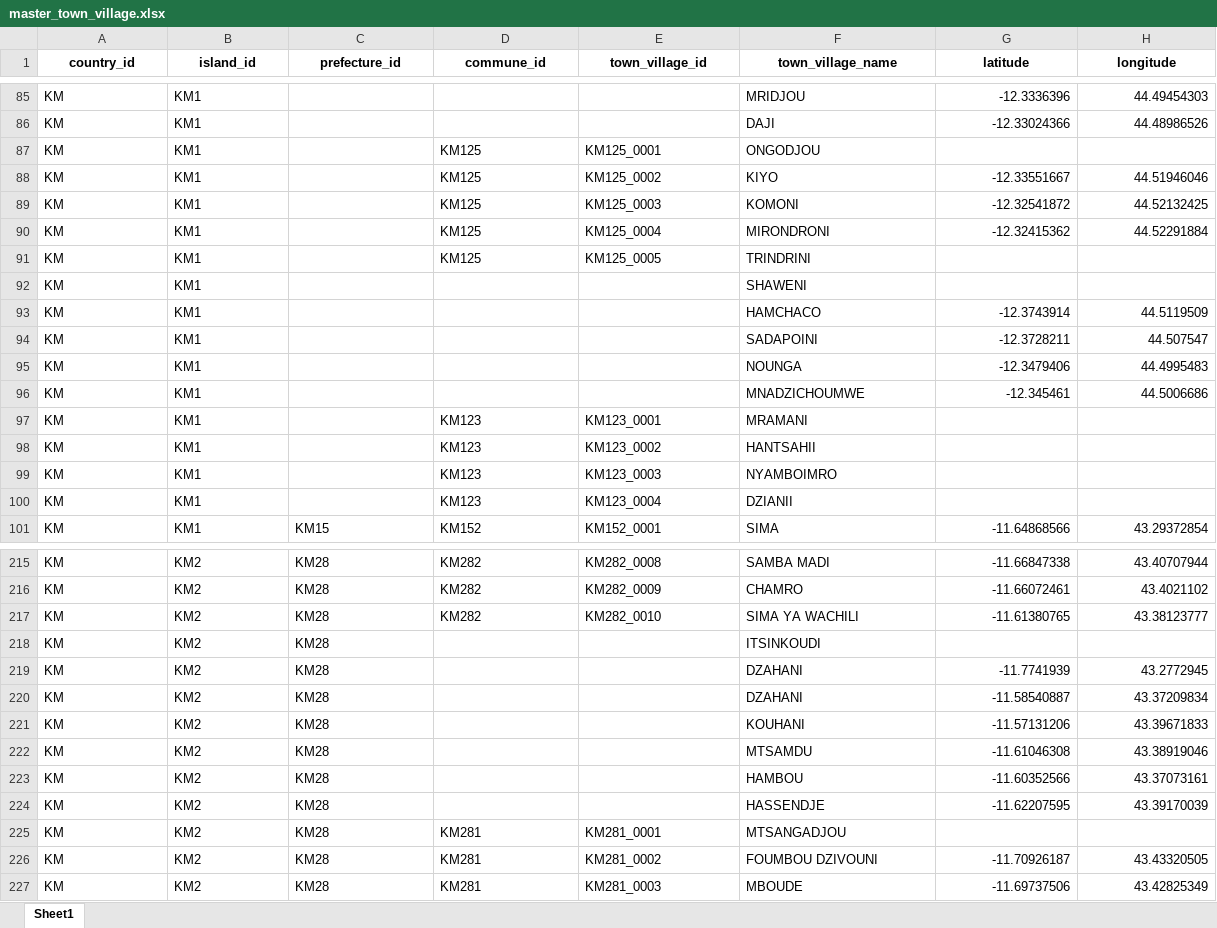
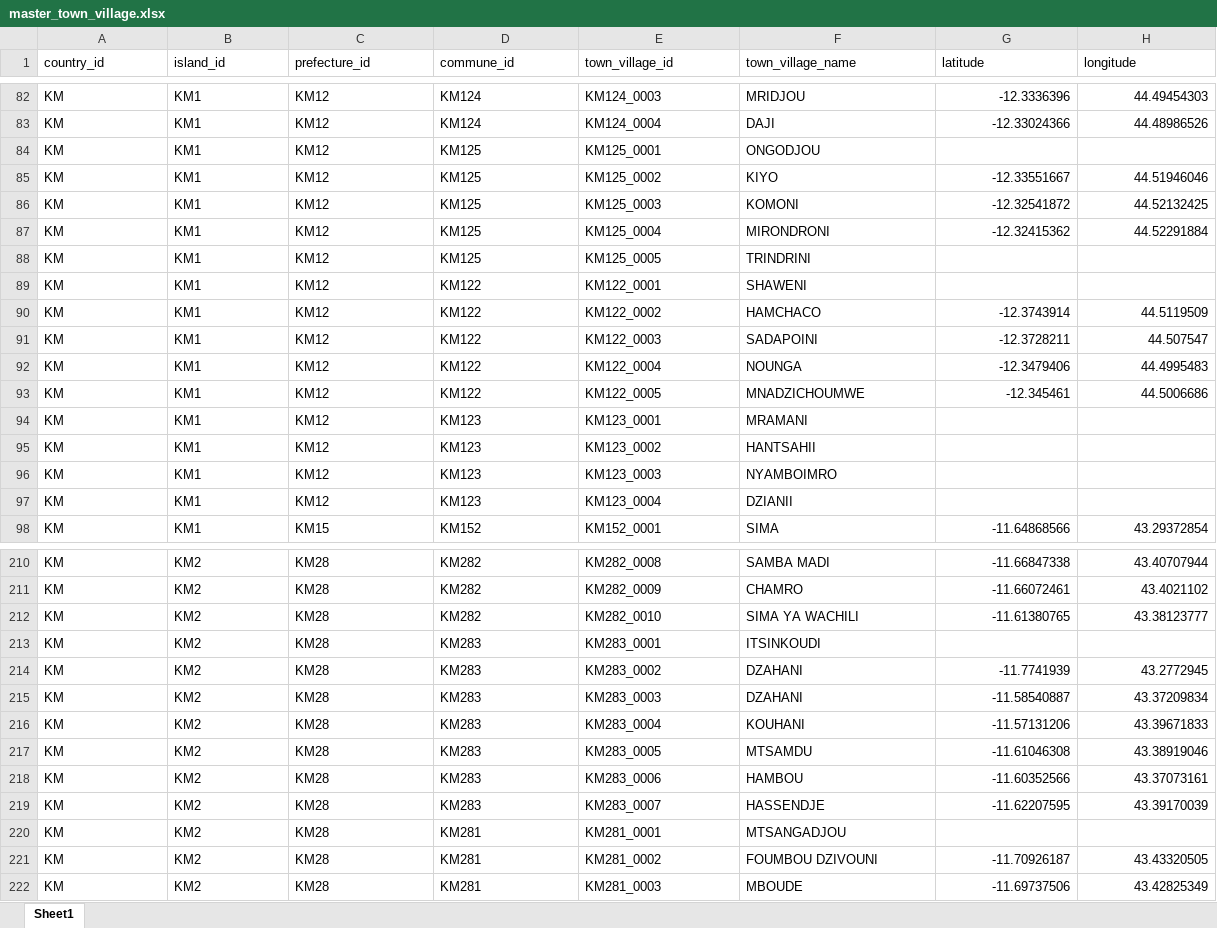
Before and after one commit to hhousni/Comoros-demographics, an Excel workbook: masters/master_town_village.xlsx, sheet Sheet1, drawn as a sheet; only a part is shown, gaps mark what is left out; values as stored, in another font and other column widths than the file's, no borders; addresses are those after the commit; the diff covers the shown part only; the diff names each change by its address in the sheet, - before the commit and + after, or states it on an @@ line.

```diff
--- a/masters/master_town_village.xlsx (sheet Sheet1)
+++ b/masters/master_town_village.xlsx (sheet Sheet1)
@@ A1:H1 bold: on → off, alignment: center → left @@
-C82:C97 (prefecture_id): (empty)
+C82:C97 (prefecture_id): KM12
-D82:D83 (commune_id): (empty)
+D82:D83 (commune_id): KM124
-E82 (town_village_id): (empty)
+E82 (town_village_id): KM124_0003
-E83 (town_village_id): (empty)
+E83 (town_village_id): KM124_0004
-D89:D93 (commune_id): (empty)
+D89:D93 (commune_id): KM122
-E89 (town_village_id): (empty)
+E89 (town_village_id): KM122_0001
-E90 (town_village_id): (empty)
+E90 (town_village_id): KM122_0002
-E91 (town_village_id): (empty)
+E91 (town_village_id): KM122_0003
-E92 (town_village_id): (empty)
+E92 (town_village_id): KM122_0004
-E93 (town_village_id): (empty)
+E93 (town_village_id): KM122_0005
-D213:D219 (commune_id): (empty)
+D213:D219 (commune_id): KM283
-E213 (town_village_id): (empty)
+E213 (town_village_id): KM283_0001
-E214 (town_village_id): (empty)
+E214 (town_village_id): KM283_0002
-E215 (town_village_id): (empty)
+E215 (town_village_id): KM283_0003
-E216 (town_village_id): (empty)
+E216 (town_village_id): KM283_0004
-E217 (town_village_id): (empty)
+E217 (town_village_id): KM283_0005
-E218 (town_village_id): (empty)
+E218 (town_village_id): KM283_0006
-E219 (town_village_id): (empty)
+E219 (town_village_id): KM283_0007
```
Also changed, not shown: 5 removed rows and 137 edited cells elsewhere in this sheet, 1 other file.
